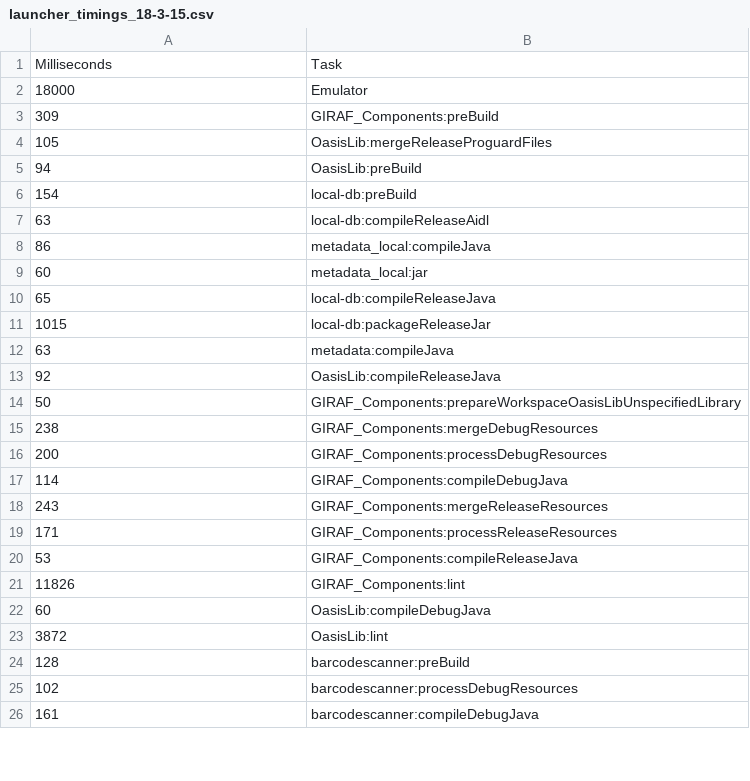
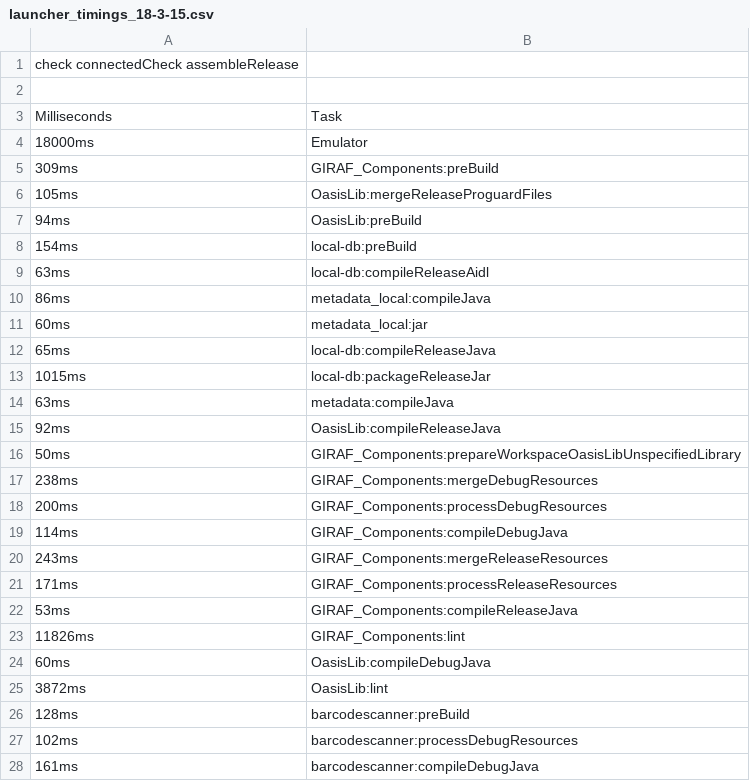
Before and after one commit to Spinkelben/P6, a CSV file: data/launcher_timings_18-3-15.csv, drawn as a sheet; only a part is shown; the diff covers the shown part only.

```diff
--- a/data/launcher_timings_18-3-15.csv
+++ b/data/launcher_timings_18-3-15.csv
@@ -1,26 +1,28 @@
+check connectedCheck assembleRelease
+
 Milliseconds; Task
-18000; Emulator
-309; GIRAF_Components:preBuild
-105; OasisLib:mergeReleaseProguardFiles
-94; OasisLib:preBuild
-154; local-db:preBuild
-63; local-db:compileReleaseAidl
-86; metadata_local:compileJava
-60; metadata_local:jar
-65; local-db:compileReleaseJava
-1015; local-db:packageReleaseJar
-63; metadata:compileJava
-92; OasisLib:compileReleaseJava
-50; GIRAF_Components:prepareWorkspaceOasisLibUnspecifiedLibrary
-238; GIRAF_Components:mergeDebugResources
-200; GIRAF_Components:processDebugResources
-114; GIRAF_Components:compileDebugJava
-243; GIRAF_Components:mergeReleaseResources
-171; GIRAF_Components:processReleaseResources
-53; GIRAF_Components:compileReleaseJava
-11826; GIRAF_Components:lint
-60; OasisLib:compileDebugJava
-3872; OasisLib:lint
-128; barcodescanner:preBuild
-102; barcodescanner:processDebugResources
-161; barcodescanner:compileDebugJava
+18000ms;Emulator
+309ms;GIRAF_Components:preBuild
+105ms;OasisLib:mergeReleaseProguardFiles
+94ms;OasisLib:preBuild
+154ms;local-db:preBuild
+63ms;local-db:compileReleaseAidl
+86ms;metadata_local:compileJava
+60ms;metadata_local:jar
+65ms;local-db:compileReleaseJava
+1015ms;local-db:packageReleaseJar
+63ms;metadata:compileJava
+92ms;OasisLib:compileReleaseJava
+50ms;GIRAF_Components:prepareWorkspaceOasisLibUnspecifiedLibrary
+238ms;GIRAF_Components:mergeDebugResources
+200ms;GIRAF_Components:processDebugResources
+114ms;GIRAF_Components:compileDebugJava
+243ms;GIRAF_Components:mergeReleaseResources
+171ms;GIRAF_Components:processReleaseResources
+53ms;GIRAF_Components:compileReleaseJava
+11826ms;GIRAF_Components:lint
+60ms;OasisLib:compileDebugJava
+3872ms;OasisLib:lint
+128ms;barcodescanner:preBuild
+102ms;barcodescanner:processDebugResources
+161ms;barcodescanner:compileDebugJava
```
Also changed, not shown: 19 added rows and 28 edited cells elsewhere in this file, 3 other files.
